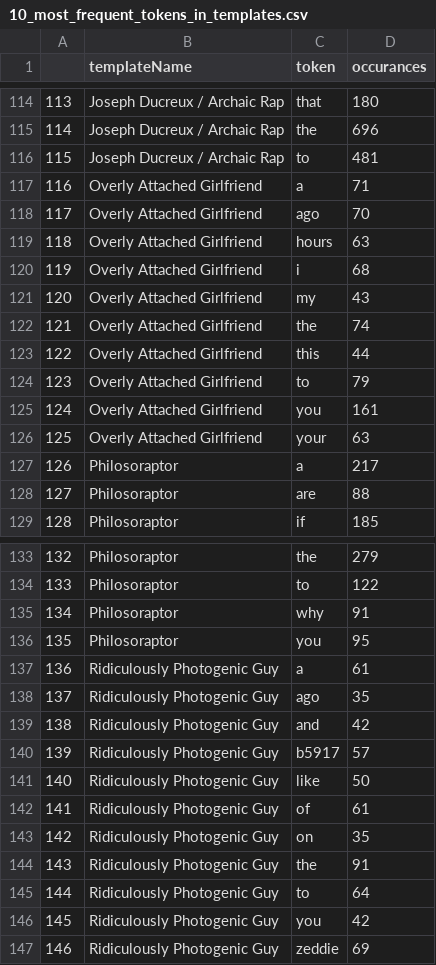
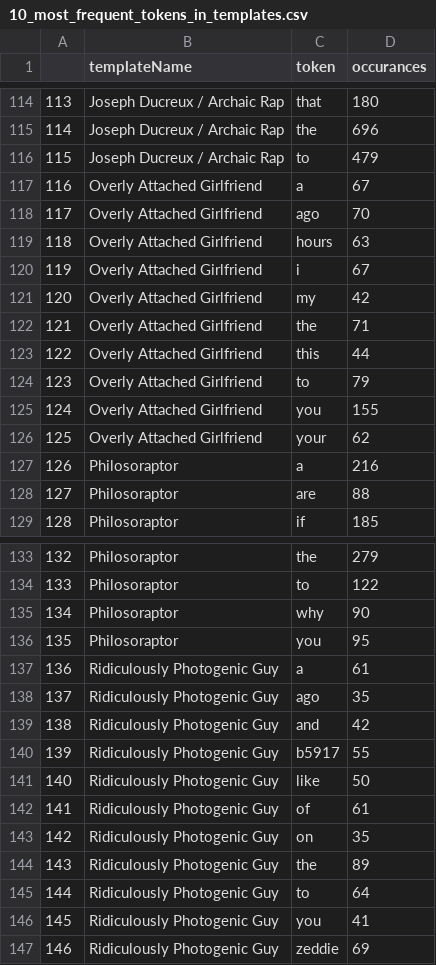
Before and after one commit to phHartl/memeAnalyze, a CSV file: R/csv-out/10_most_frequent_tokens_in_templates.csv, drawn as a sheet; only a part is shown, gaps mark what is left out; the diff covers the shown part only.

```diff
--- a/R/csv-out/10_most_frequent_tokens_in_templates.csv
+++ b/R/csv-out/10_most_frequent_tokens_in_templates.csv
@@ -115,14 +115,14 @@
 "114","Joseph Ducreux / Archaic Rap","the",696
-"115","Joseph Ducreux / Archaic Rap","to",481
-"116","Overly Attached Girlfriend","a",71
+"115","Joseph Ducreux / Archaic Rap","to",479
+"116","Overly Attached Girlfriend","a",67
 "117","Overly Attached Girlfriend","ago",70
 "118","Overly Attached Girlfriend","hours",63
-"119","Overly Attached Girlfriend","i",68
-"120","Overly Attached Girlfriend","my",43
-"121","Overly Attached Girlfriend","the",74
+"119","Overly Attached Girlfriend","i",67
+"120","Overly Attached Girlfriend","my",42
+"121","Overly Attached Girlfriend","the",71
 "122","Overly Attached Girlfriend","this",44
 "123","Overly Attached Girlfriend","to",79
-"124","Overly Attached Girlfriend","you",161
-"125","Overly Attached Girlfriend","your",63
-"126","Philosoraptor","a",217
+"124","Overly Attached Girlfriend","you",155
+"125","Overly Attached Girlfriend","your",62
+"126","Philosoraptor","a",216
 "127","Philosoraptor","are",88
@@ -134,3 +134,3 @@
 "133","Philosoraptor","to",122
-"134","Philosoraptor","why",91
+"134","Philosoraptor","why",90
 "135","Philosoraptor","you",95
@@ -139,3 +139,3 @@
 "138","Ridiculously Photogenic Guy","and",42
-"139","Ridiculously Photogenic Guy","b5917",57
+"139","Ridiculously Photogenic Guy","b5917",55
 "140","Ridiculously Photogenic Guy","like",50
@@ -143,5 +143,5 @@
 "142","Ridiculously Photogenic Guy","on",35
-"143","Ridiculously Photogenic Guy","the",91
+"143","Ridiculously Photogenic Guy","the",89
 "144","Ridiculously Photogenic Guy","to",64
-"145","Ridiculously Photogenic Guy","you",42
+"145","Ridiculously Photogenic Guy","you",41
 "146","Ridiculously Photogenic Guy","zeddie",69
```
Also changed, not shown: 36 edited cells elsewhere in this file, R/csv-out/total_and_average_tokens_in_templates.csv, 3 other files.
